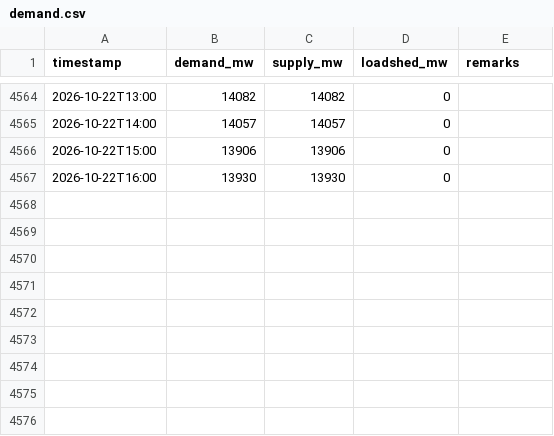
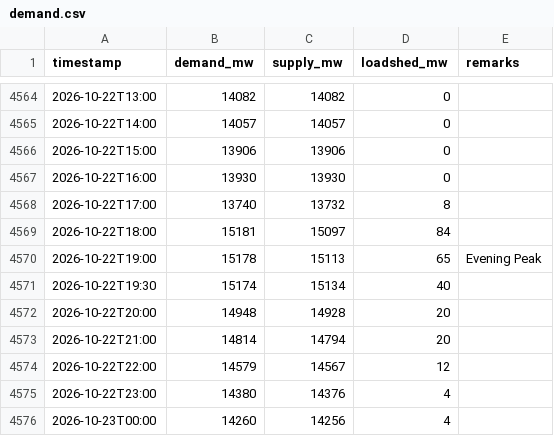
Before and after one commit to dhrupo/loadshedding-bd, a CSV file: data/demand.csv, drawn as a sheet; only a part is shown, gaps mark what is left out; the diff names each change by its address in the sheet, - before the commit and + after, or states it on an @@ line.

```diff
--- a/data/demand.csv
+++ b/data/demand.csv
+row 4568: 2026-10-22T17:00 | 13740 | 13732 | 8
+row 4569: 2026-10-22T18:00 | 15181 | 15097 | 84
+row 4570: 2026-10-22T19:00 | 15178 | 15113 | 65 | Evening Peak
+row 4571: 2026-10-22T19:30 | 15174 | 15134 | 40
+row 4572: 2026-10-22T20:00 | 14948 | 14928 | 20
+row 4573: 2026-10-22T21:00 | 14814 | 14794 | 20
+row 4574: 2026-10-22T22:00 | 14579 | 14567 | 12
+row 4575: 2026-10-22T23:00 | 14380 | 14376 | 4
+row 4576: 2026-10-23T00:00 | 14260 | 14256 | 4
```
Also changed, not shown: data/bmd_forecast.csv, data/generation.csv, 3 other files.
